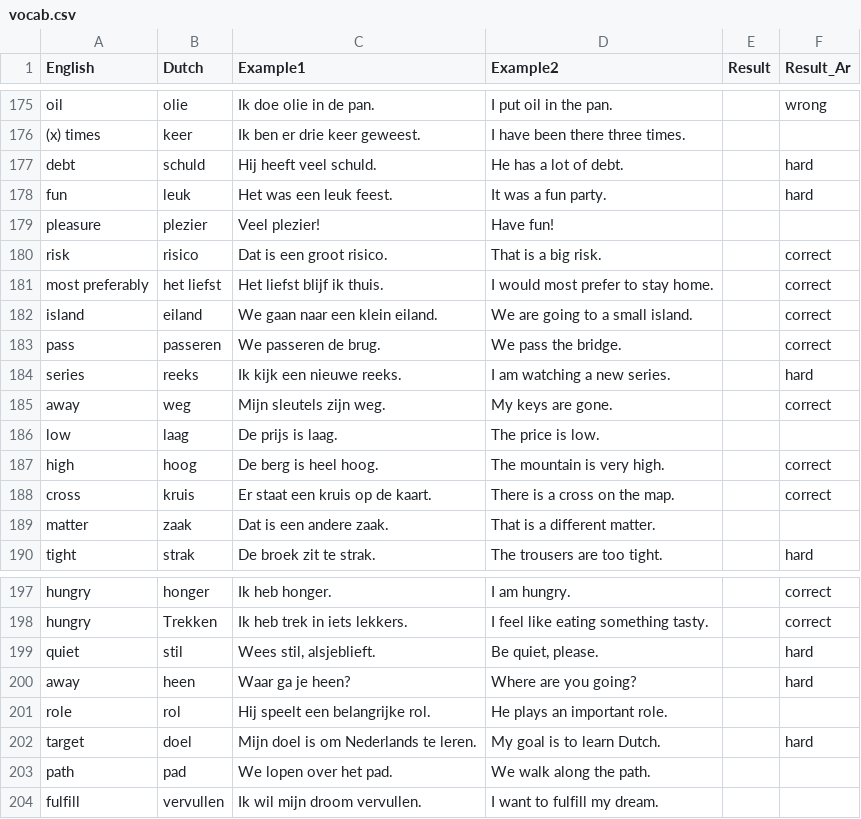
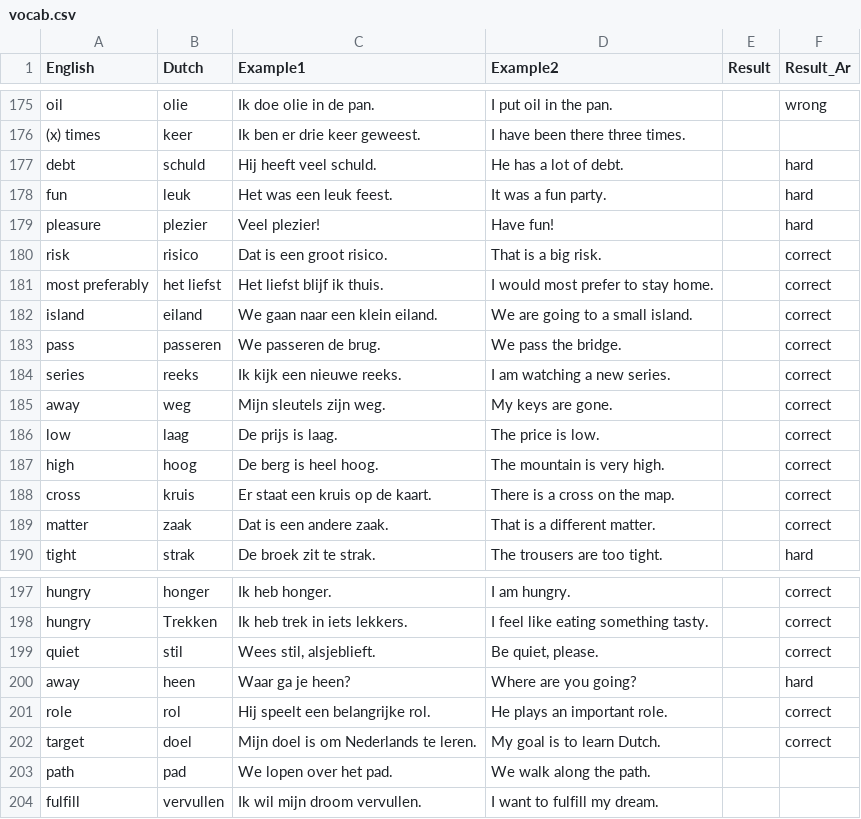
Before and after one commit to aroomak/dutch-flashcards, a CSV file: vocab.csv, drawn as a sheet; only a part is shown, gaps mark what is left out.

Commit message:
Update flashcard results

```diff
--- a/vocab.csv
+++ b/vocab.csv
@@ -178,3 +178,3 @@ debt,schuld,Hij heeft veel schuld.,He has a lot of debt.,,hard
 fun,leuk,Het was een leuk feest.,It was a fun party.,,hard
-pleasure,plezier,Veel plezier!,Have fun!,,
+pleasure,plezier,Veel plezier!,Have fun!,,hard
 risk,risico,Dat is een groot risico.,That is a big risk.,,correct
@@ -183,8 +183,8 @@ island,eiland,We gaan naar een klein eiland.,We are going to a small island.,,co
 pass,passeren,We passeren de brug.,We pass the bridge.,,correct
-series,reeks,Ik kijk een nieuwe reeks.,I am watching a new series.,,hard
+series,reeks,Ik kijk een nieuwe reeks.,I am watching a new series.,,correct
 away,weg,Mijn sleutels zijn weg.,My keys are gone.,,correct
-low,laag,De prijs is laag.,The price is low.,,
+low,laag,De prijs is laag.,The price is low.,,correct
 high,hoog,De berg is heel hoog.,The mountain is very high.,,correct
 cross,kruis,Er staat een kruis op de kaart.,There is a cross on the map.,,correct
-matter,zaak,Dat is een andere zaak.,That is a different matter.,,
+matter,zaak,Dat is een andere zaak.,That is a different matter.,,correct
 tight,strak,De broek zit te strak.,The trousers are too tight.,,hard
@@ -198,6 +198,6 @@ hungry,honger,Ik heb honger.,I am hungry.,,correct
 hungry,Trekken,Ik heb trek in iets lekkers.,I feel like eating something tasty.,,correct
-quiet,stil,"Wees stil, alsjeblieft.","Be quiet, please.",,hard
+quiet,stil,"Wees stil, alsjeblieft.","Be quiet, please.",,correct
 away,heen,Waar ga je heen?,Where are you going?,,hard
-role,rol,Hij speelt een belangrijke rol.,He plays an important role.,,
-target,doel,Mijn doel is om Nederlands te leren.,My goal is to learn Dutch.,,hard
+role,rol,Hij speelt een belangrijke rol.,He plays an important role.,,correct
+target,doel,Mijn doel is om Nederlands te leren.,My goal is to learn Dutch.,,correct
 path,pad,We lopen over het pad.,We walk along the path.,,
```
